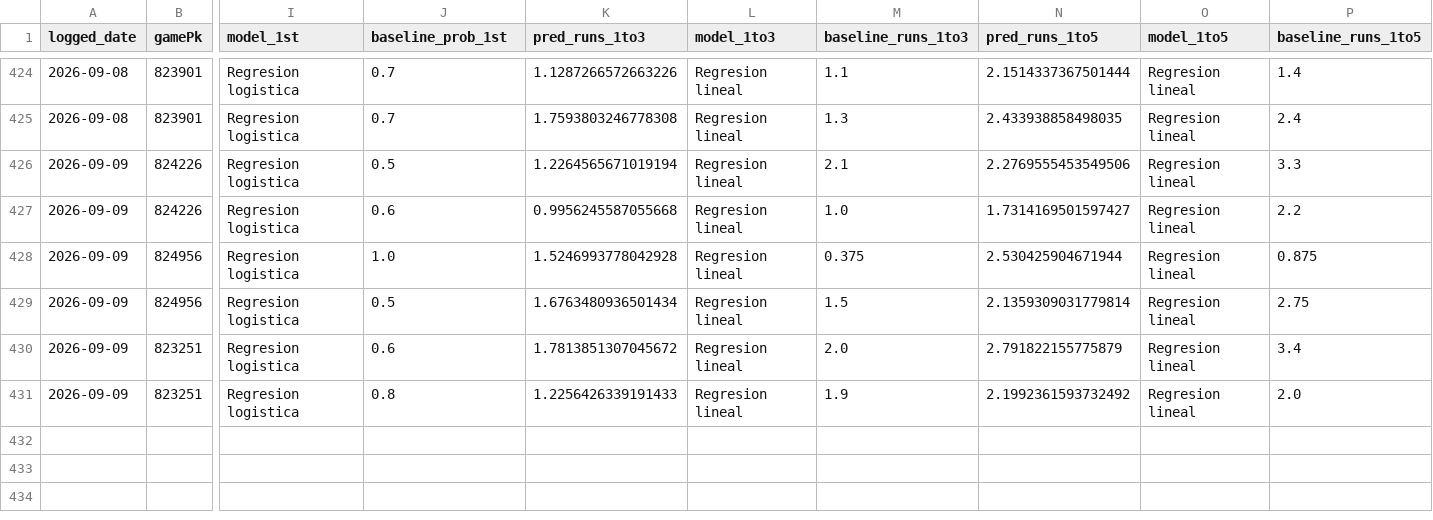
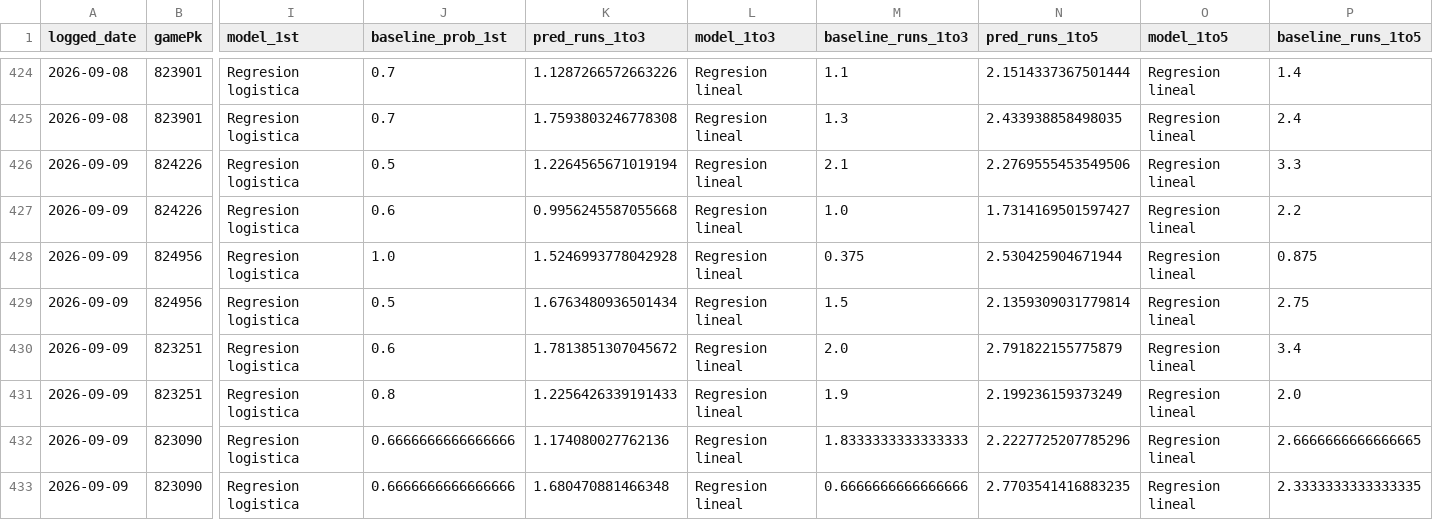
Before and after one commit to BrandonPalmaJobs/apuestas-mlb, a CSV file: predictions_log.csv, drawn as a sheet; only a part is shown, gaps mark what is left out; rows hold the shown columns only; the diff names each change by its address in the sheet, - before the commit and + after, or states it on an @@ line.

Commit message:
Log de predicciones 2026-09-09

```diff
--- a/predictions_log.csv
+++ b/predictions_log.csv
-N431 (pred_runs_1to5): 2.1992361593732492
+N431 (pred_runs_1to5): 2.199236159373249
+row 432: 2026-09-09 | 823090 | Regresion logistica | 0.6666666666666666 | 1.174080027762136 | Regresion lineal | 1.8333333333333333 | 2.2227725207785296 | Regresion lineal | 2.6666666666666665
+row 433: 2026-09-09 | 823090 | Regresion logistica | 0.6666666666666666 | 1.680470881466348 | Regresion lineal | 0.6666666666666666 | 2.7703541416883235 | Regresion lineal | 2.3333333333333335
```
